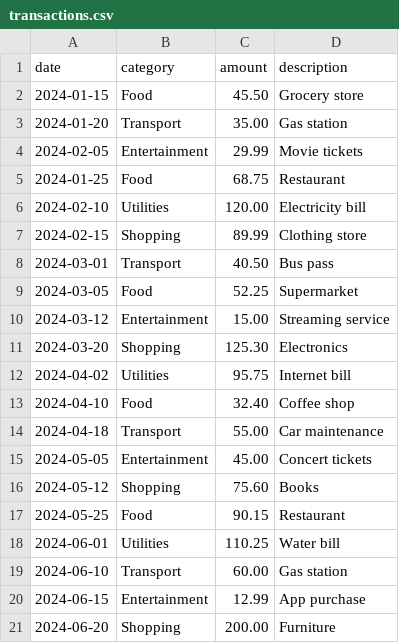
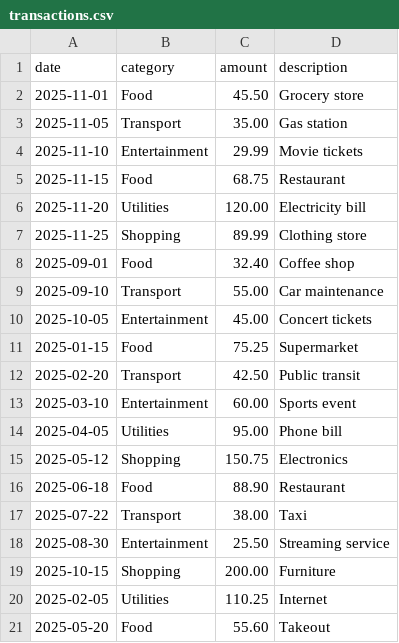
Before and after one commit to CSC207-2025F-UofT/team-project, a CSV file: transactions.csv, drawn as a sheet.

```diff
--- a/transactions.csv
+++ b/transactions.csv
@@ -1,21 +1,21 @@
 date,category,amount,description
-2024-01-15,Food,45.50,Grocery store
-2024-01-20,Transport,35.00,Gas station
-2024-02-05,Entertainment,29.99,Movie tickets
-2024-01-25,Food,68.75,Restaurant
-2024-02-10,Utilities,120.00,Electricity bill
-2024-02-15,Shopping,89.99,Clothing store
-2024-03-01,Transport,40.50,Bus pass
-2024-03-05,Food,52.25,Supermarket
-2024-03-12,Entertainment,15.00,Streaming service
-2024-03-20,Shopping,125.30,Electronics
-2024-04-02,Utilities,95.75,Internet bill
-2024-04-10,Food,32.40,Coffee shop
-2024-04-18,Transport,55.00,Car maintenance
-2024-05-05,Entertainment,45.00,Concert tickets
-2024-05-12,Shopping,75.60,Books
-2024-05-25,Food,90.15,Restaurant
-2024-06-01,Utilities,110.25,Water bill
-2024-06-10,Transport,60.00,Gas station
-2024-06-15,Entertainment,12.99,App purchase
-2024-06-20,Shopping,200.00,Furniture
+2025-11-01,Food,45.50,Grocery store
+2025-11-05,Transport,35.00,Gas station
+2025-11-10,Entertainment,29.99,Movie tickets
+2025-11-15,Food,68.75,Restaurant
+2025-11-20,Utilities,120.00,Electricity bill
+2025-11-25,Shopping,89.99,Clothing store
+2025-09-01,Food,32.40,Coffee shop
+2025-09-10,Transport,55.00,Car maintenance
+2025-10-05,Entertainment,45.00,Concert tickets
+2025-01-15,Food,75.25,Supermarket
+2025-02-20,Transport,42.50,Public transit
+2025-03-10,Entertainment,60.00,Sports event
+2025-04-05,Utilities,95.00,Phone bill
+2025-05-12,Shopping,150.75,Electronics
+2025-06-18,Food,88.90,Restaurant
+2025-07-22,Transport,38.00,Taxi
+2025-08-30,Entertainment,25.50,Streaming service
+2025-10-15,Shopping,200.00,Furniture
+2025-02-05,Utilities,110.25,Internet
+2025-05-20,Food,55.60,Takeout
```
Also changed, not shown: 5 other files.
